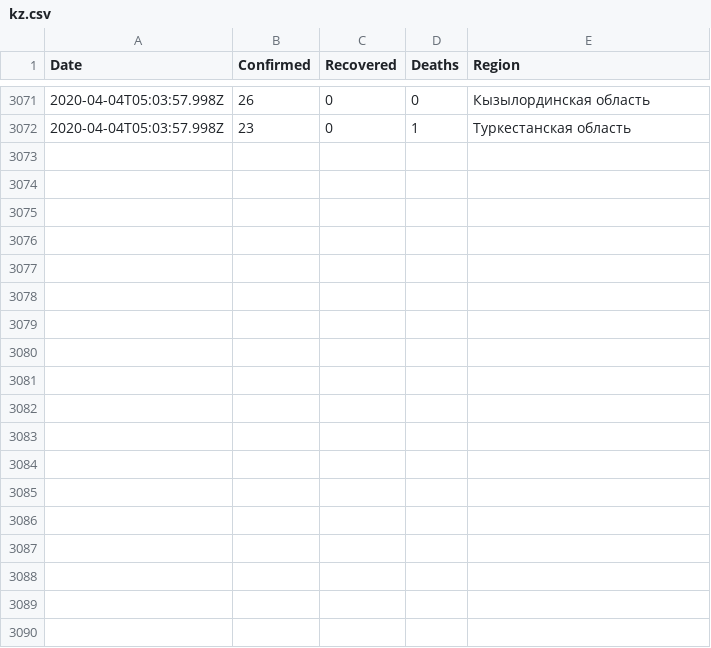
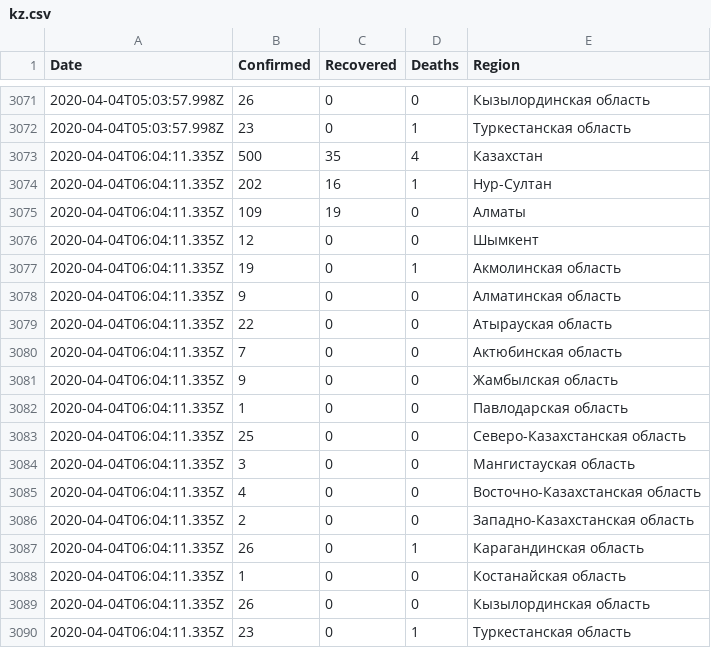
Before and after one commit to open-data-kazakhstan/covid-19-kz, a CSV file: data/kz.csv, drawn as a sheet; only a part is shown, gaps mark what is left out.

```diff
--- a/data/kz.csv
+++ b/data/kz.csv
@@ -3072 +3072,19 @@ Date,Confirmed,Recovered,Deaths,Region
 2020-04-04T05:03:57.998Z,23,0,1,Туркестанская область
+2020-04-04T06:04:11.335Z,500,35,4,Казахстан
+2020-04-04T06:04:11.335Z,202,16,1,Нур-Султан
+2020-04-04T06:04:11.335Z,109,19,0,Алматы
+2020-04-04T06:04:11.335Z,12,0,0,Шымкент
+2020-04-04T06:04:11.335Z,19,0,1,Акмолинская область
+2020-04-04T06:04:11.335Z,9,0,0,Алматинская область
+2020-04-04T06:04:11.335Z,22,0,0,Атырауская область
+2020-04-04T06:04:11.335Z,7,0,0,Актюбинская область
+2020-04-04T06:04:11.335Z,9,0,0,Жамбылская область
+2020-04-04T06:04:11.335Z,1,0,0,Павлодарская область
+2020-04-04T06:04:11.335Z,25,0,0,Северо-Казахстанская область
+2020-04-04T06:04:11.335Z,3,0,0,Мангистауская область
+2020-04-04T06:04:11.335Z,4,0,0,Восточно-Казахстанская область
+2020-04-04T06:04:11.335Z,2,0,0,Западно-Казахстанская область
+2020-04-04T06:04:11.335Z,26,0,1,Карагандинская область
+2020-04-04T06:04:11.335Z,1,0,0,Костанайская область
+2020-04-04T06:04:11.335Z,26,0,0,Кызылординская область
+2020-04-04T06:04:11.335Z,23,0,1,Туркестанская область
```
